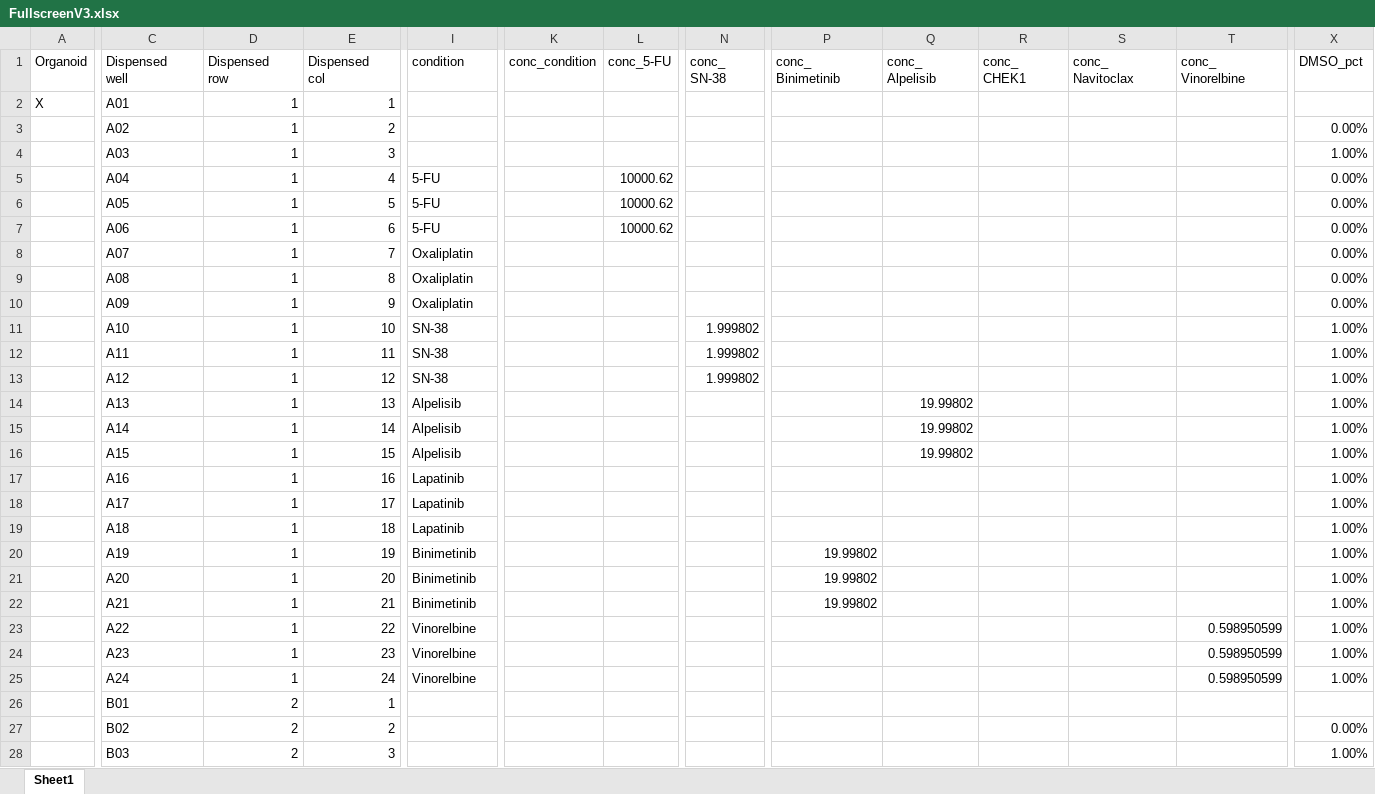
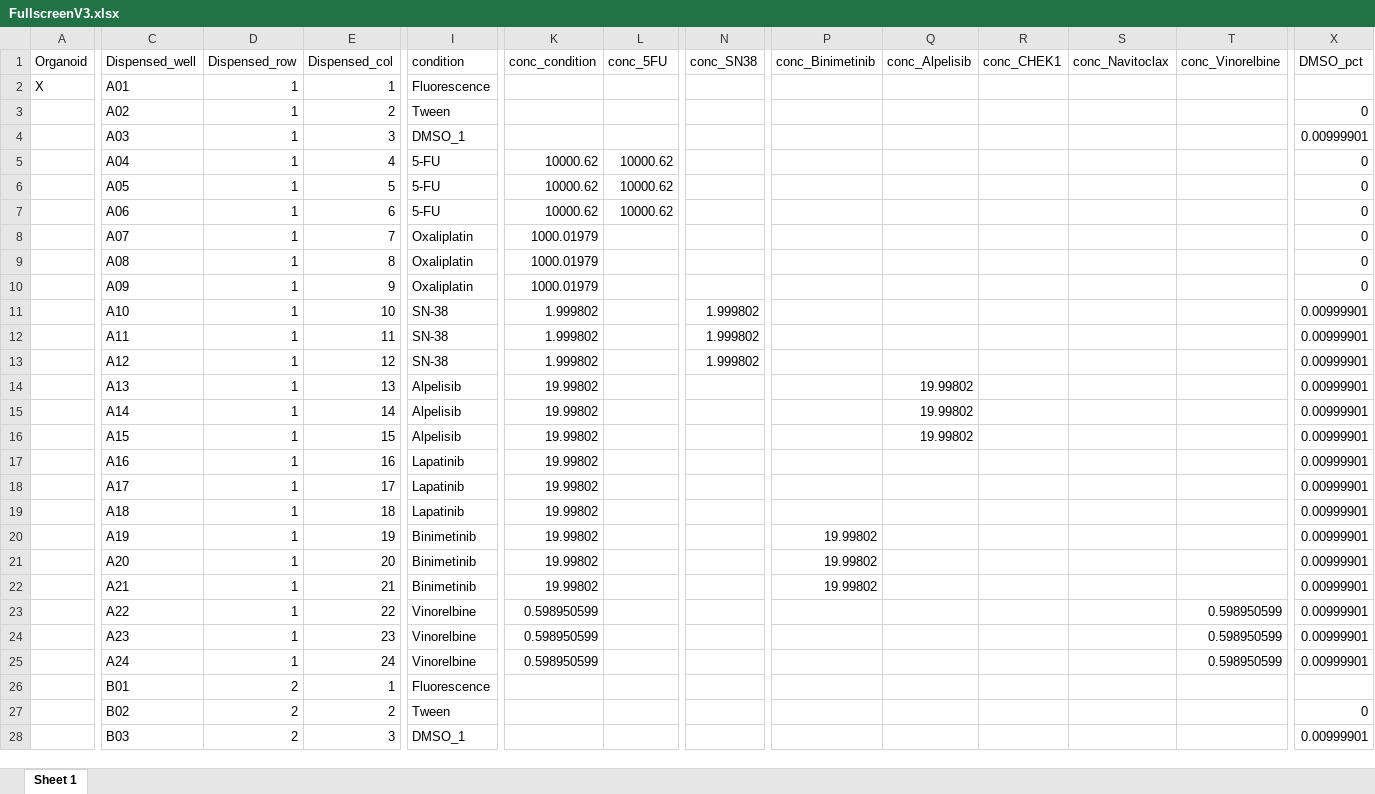
Before and after one commit to Housermans/strategic_drc_2.0, an Excel workbook: resources/FullscreenV3.xlsx, sheet Sheet 1, drawn as a sheet; only a part is shown, gaps mark what is left out; values as stored, in another font and other column widths than the file's, no cell formats; ↵ is a line break in a cell; the diff covers the shown part only; the diff names each change by its address in the sheet, - before the commit and + after, or states it on an @@ line.

```diff
--- a/resources/FullscreenV3.xlsx (sheet Sheet 1)
+++ b/resources/FullscreenV3.xlsx (sheet Sheet 1)
-sheet tab: Sheet1
+sheet tab: Sheet 1
-C1: Dispensed ↵ well
+C1: Dispensed_well
-D1: Dispensed ↵ row
+D1: Dispensed_row
-E1: Dispensed ↵ col
+E1: Dispensed_col
-L1: conc_5-FU
+L1: conc_5FU
-N1: conc_ ↵ SN-38
+N1: conc_SN38
-P1: conc_ ↵ Binimetinib
+P1: conc_Binimetinib
-Q1: conc_ ↵ Alpelisib
+Q1: conc_Alpelisib
-R1: conc_ ↵ CHEK1
+R1: conc_CHEK1
-S1: conc_ ↵ Navitoclax
+S1: conc_Navitoclax
-T1: conc_ ↵ Vinorelbine
+T1: conc_Vinorelbine
-I2 (condition): (empty)
+I2 (condition): Fluorescence
-I3 (condition): (empty)
+I3 (condition): Tween
-X3 (DMSO_pct): 0.00%
+X3 (DMSO_pct): 0
-I4 (condition): (empty)
+I4 (condition): DMSO_1
-X4 (DMSO_pct): 1.00%
+X4 (DMSO_pct): 0.00999901
-K5:K7 (conc_condition): (empty)
+K5:K7 (conc_condition): 10000.62
-X5:X10 (DMSO_pct): 0.00%
+X5:X10 (DMSO_pct): 0
-K8:K10 (conc_condition): (empty)
+K8:K10 (conc_condition): 1000.01979
-K11:K13 (conc_condition): (empty)
+K11:K13 (conc_condition): 1.999802
-X11:X25 (DMSO_pct): 1.00%
+X11:X25 (DMSO_pct): 0.00999901
-K14:K22 (conc_condition): (empty)
+K14:K22 (conc_condition): 19.99802
-K23:K25 (conc_condition): (empty)
+K23:K25 (conc_condition): 0.598950599
-I26 (condition): (empty)
+I26 (condition): Fluorescence
-I27 (condition): (empty)
+I27 (condition): Tween
-X27 (DMSO_pct): 0.00%
+X27 (DMSO_pct): 0
-I28 (condition): (empty)
+I28 (condition): DMSO_1
-X28 (DMSO_pct): 1.00%
+X28 (DMSO_pct): 0.00999901
```
Also changed, not shown: 852 edited cells elsewhere in this sheet, cell formats, resources/FullscreenV2.xlsx, resources/FullscreenV2_inverted.xlsx, 10 other files.
